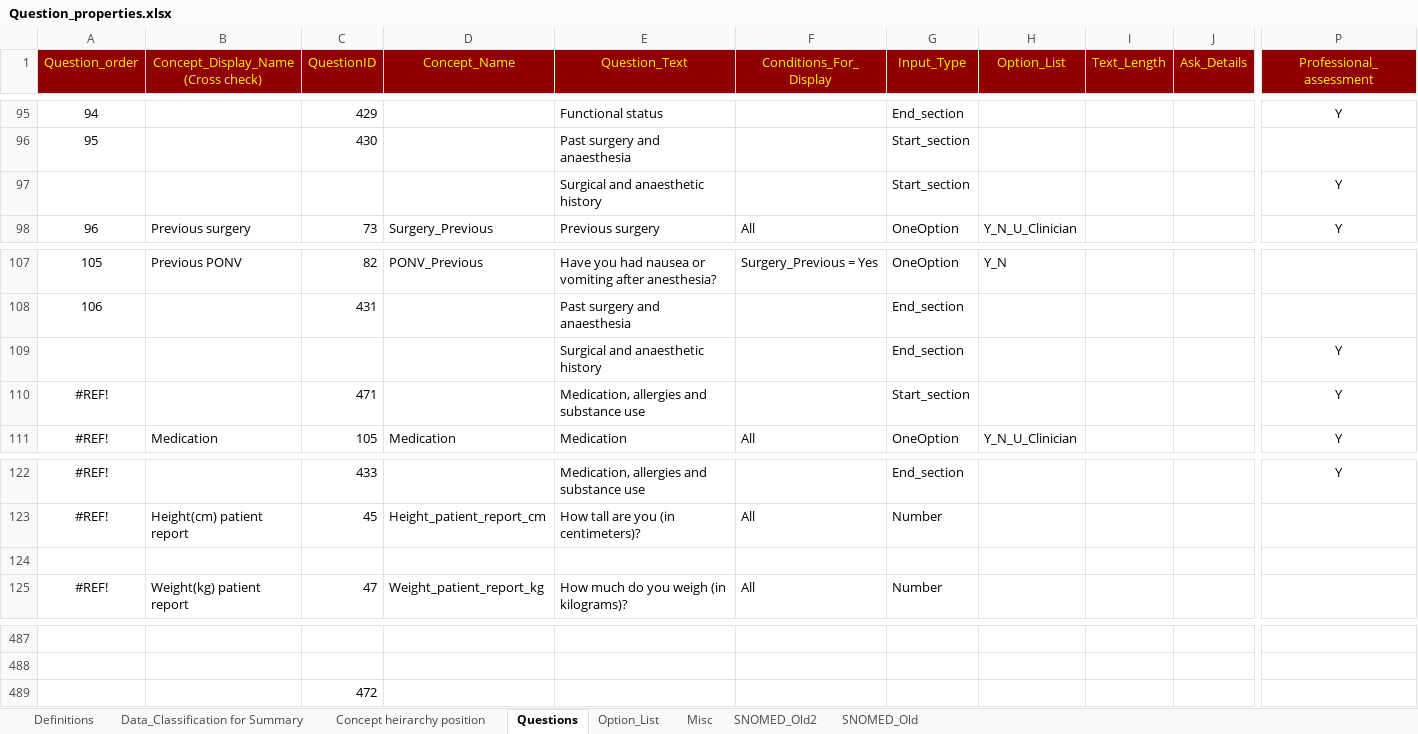
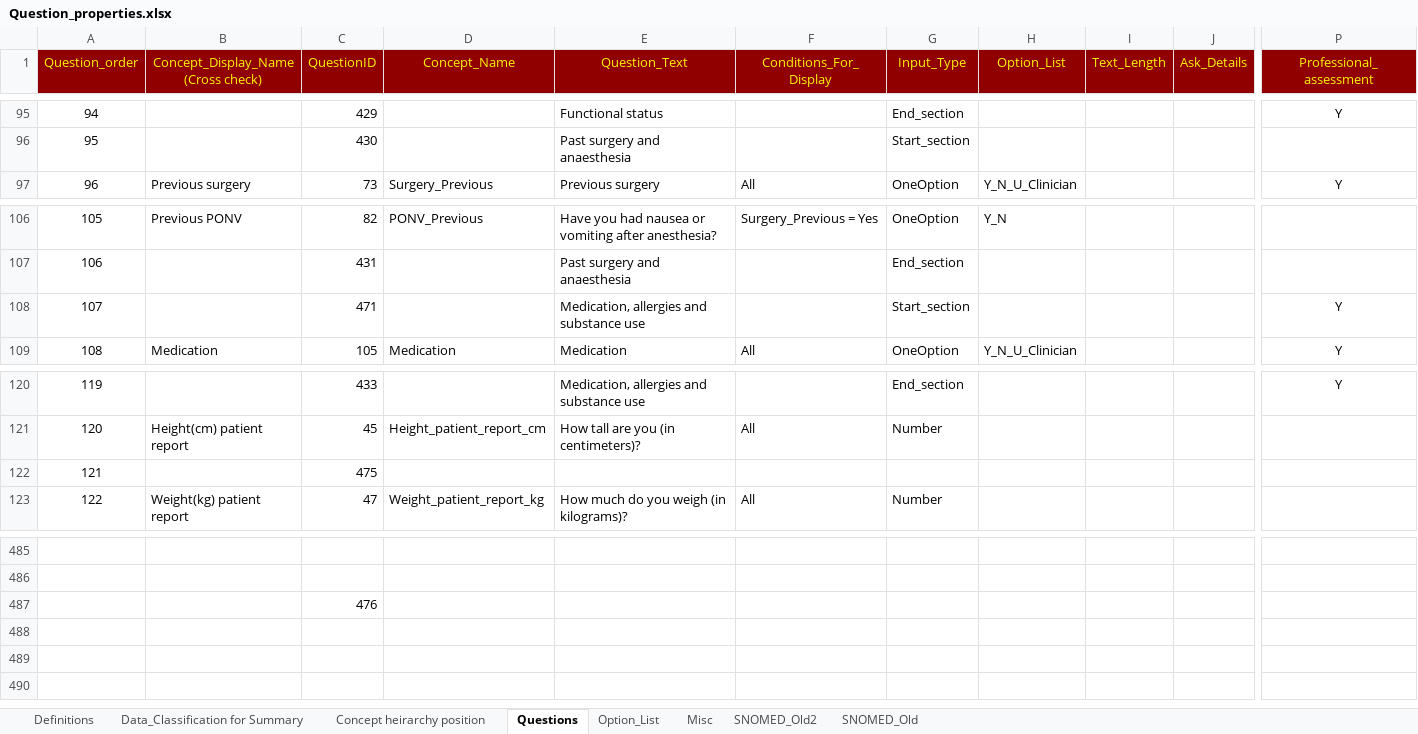
Before and after one commit to dbelavy/periop_open, an Excel workbook: spreadsheet/Question_properties.xlsx, sheet Questions, drawn as a sheet; only a part is shown, gaps mark what is left out; values as stored, in another font and other column widths than the file's, no borders; charts and pictures not drawn; removed rows and columns are numbered as before the commit, all else as after; rows hold the shown columns only; the diff names each change by its address in the sheet, - before the commit and + after, or states it on an @@ line.

Commit message:
Questions changed

```diff
--- a/spreadsheet/Question_properties.xlsx (sheet Questions)
+++ b/spreadsheet/Question_properties.xlsx (sheet Questions)
-row 97:  |  |  |  | Surgical and anaesthetic history |  | Start_section |  |  |  | Y
-row 109:  |  |  |  | Surgical and anaesthetic history |  | End_section |  |  |  | Y
@@ column A (Question_order) renumbered between rows 108 and 470 @@
-row 122: (empty)
+row 122: 121 |  | 475
-C487 (QuestionID): 472
+C487 (QuestionID): 476
```
Also changed, not shown: formulas that keep their value.
